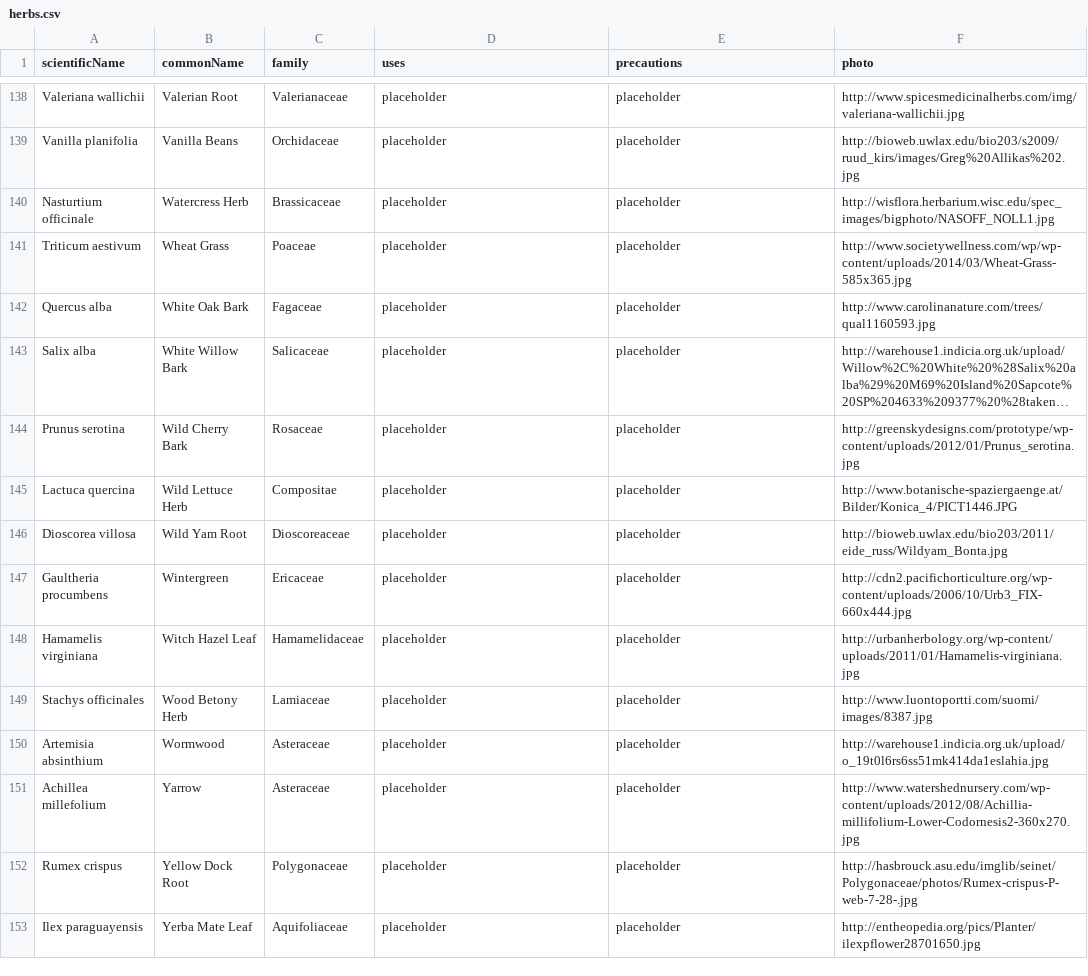
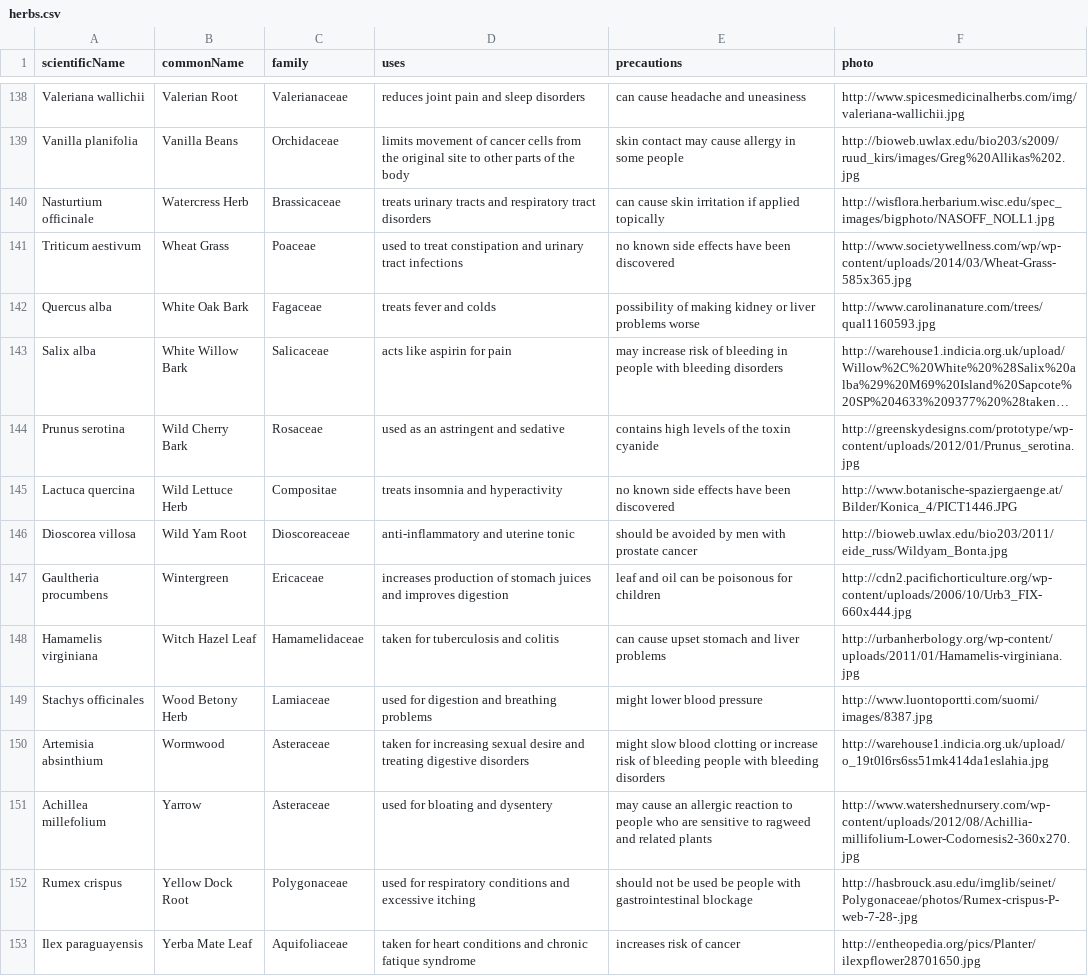
Before and after one commit to spassantino/HerbCrudProject, a CSV file: WebContent/WEB-INF/herbs.csv, drawn as a sheet; only a part is shown, gaps mark what is left out; long unchanged cells end in …; the diff covers the shown part only; the diff names each change by its address in the sheet, - before the commit and + after, or states it on an @@ line.

```diff
--- a/WebContent/WEB-INF/herbs.csv
+++ b/WebContent/WEB-INF/herbs.csv
-D138 (uses): placeholder
+D138 (uses): reduces joint pain and sleep disorders
-E138 (precautions): placeholder
+E138 (precautions): can cause headache and uneasiness
-D139 (uses): placeholder
+D139 (uses): limits movement of cancer cells from the original site to other parts of the body
-E139 (precautions): placeholder
+E139 (precautions): skin contact may cause allergy in some people
-D140 (uses): placeholder
+D140 (uses): treats urinary tracts and respiratory tract disorders
-E140 (precautions): placeholder
+E140 (precautions): can cause skin irritation if applied topically
-D141 (uses): placeholder
+D141 (uses): used to treat constipation and urinary tract infections
-E141 (precautions): placeholder
+E141 (precautions): no known side effects have been discovered
-D142 (uses): placeholder
+D142 (uses): treats fever and colds
-E142 (precautions): placeholder
+E142 (precautions): possibility of making kidney or liver problems worse
-D143 (uses): placeholder
+D143 (uses): acts like aspirin for pain
-E143 (precautions): placeholder
+E143 (precautions): may increase risk of bleeding in people with bleeding disorders
-D144 (uses): placeholder
+D144 (uses): used as an astringent and sedative
-E144 (precautions): placeholder
+E144 (precautions): contains high levels of the toxin cyanide
-D145 (uses): placeholder
+D145 (uses): treats insomnia and hyperactivity
-E145 (precautions): placeholder
+E145 (precautions): no known side effects have been discovered
-D146 (uses): placeholder
+D146 (uses): anti-inflammatory and uterine tonic
-E146 (precautions): placeholder
+E146 (precautions): should be avoided by men with prostate cancer
-D147 (uses): placeholder
+D147 (uses): increases production of stomach juices and improves digestion
-E147 (precautions): placeholder
+E147 (precautions): leaf and oil can be poisonous for children
-D148 (uses): placeholder
+D148 (uses): taken for tuberculosis and colitis
-E148 (precautions): placeholder
+E148 (precautions): can cause upset stomach and liver problems
-D149 (uses): placeholder
+D149 (uses): used for digestion and breathing problems
-E149 (precautions): placeholder
+E149 (precautions): might lower blood pressure
-D150 (uses): placeholder
+D150 (uses): taken for increasing sexual desire and treating digestive disorders
-E150 (precautions): placeholder
+E150 (precautions): might slow blood clotting or increase risk of bleeding people with bleeding disorders
-D151 (uses): placeholder
+D151 (uses): used for bloating and dysentery
-E151 (precautions): placeholder
+E151 (precautions): may cause an allergic reaction to people who are sensitive to ragweed and related plants
-D152 (uses): placeholder
+D152 (uses): used for respiratory conditions and excessive itching
-E152 (precautions): placeholder
+E152 (precautions): should not be used be people with gastrointestinal blockage
-D153 (uses): placeholder
+D153 (uses): taken for heart conditions and chronic fatique syndrome
-E153 (precautions): placeholder
+E153 (precautions): increases risk of cancer
```
Also changed, not shown: 68 edited cells elsewhere in this file, 1 other file.
